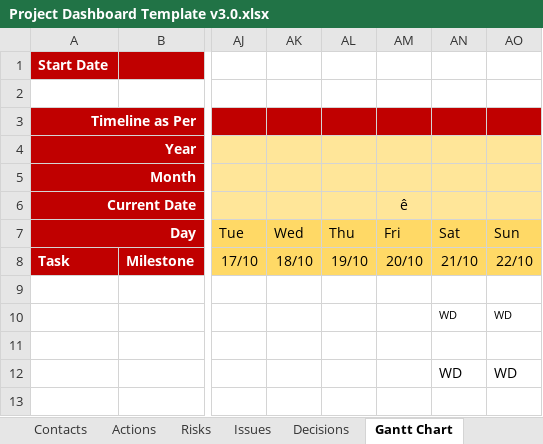
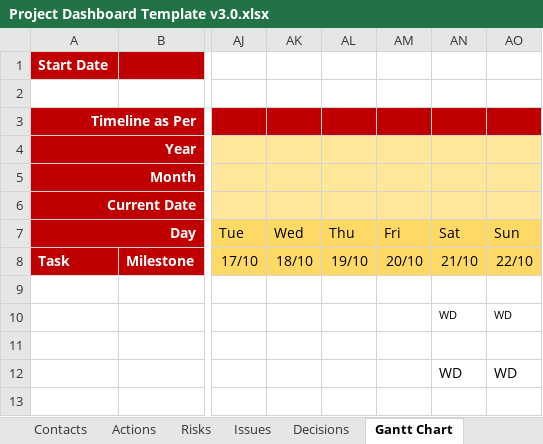
Before and after one commit to RodneyMullen/Project-Management-Template--Excel-, an Excel workbook: Project Dashboard Template v3.0.xlsx, sheet Gantt Chart, drawn as a sheet; only a part is shown, gaps mark what is left out; values as stored, in another font and other column widths than the file's, no borders; charts and pictures and conditional formats not drawn; the diff names each change by its address in the sheet, - before the commit and + after, or states it on an @@ line.

```diff
--- a/Project Dashboard Template v3.0.xlsx (sheet Gantt Chart)
+++ b/Project Dashboard Template v3.0.xlsx (sheet Gantt Chart)
-AM6: ê
+AM6: (empty)
```
Also changed, not shown: sheet Holiday Tracker, sheet Dashboard, other sheet tabs, charts or pictures.
